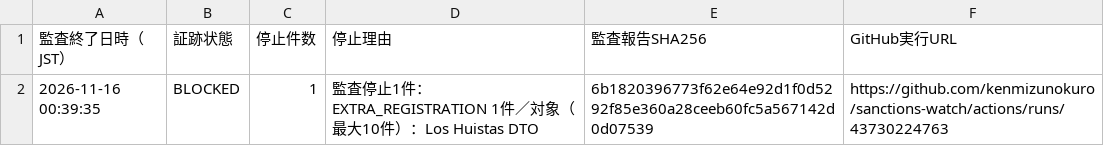
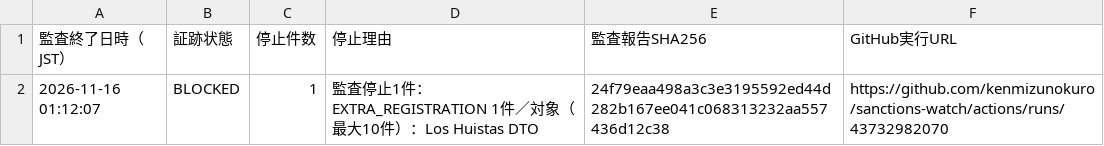
Before and after one commit to kenmizunokuro/sanctions-watch, a CSV file: data/dashboard/ofac_integrity.csv, drawn as a sheet.

```diff
--- a/data/dashboard/ofac_integrity.csv
+++ b/data/dashboard/ofac_integrity.csv
@@ -1,2 +1,2 @@
 監査終了日時（JST）,証跡状態,停止件数,停止理由,監査報告SHA256,GitHub実行URL
-2026-11-16 00:39:35,BLOCKED,1,監査停止1件：EXTRA_REGISTRATION 1件／対象（最大10件）：Los Huistas DTO,6b1820396773f62e64e92d1f0d5292f85e360a28ceeb60fc5a567142d0d07539,https://github.com/kenmizunokuro/sanctions-watch/actions/runs/43730224763
+2026-11-16 01:12:07,BLOCKED,1,監査停止1件：EXTRA_REGISTRATION 1件／対象（最大10件）：Los Huistas DTO,24f79eaa498a3c3e3195592ed44d282b167ee041c068313232aa557436d12c38,https://github.com/kenmizunokuro/sanctions-watch/actions/runs/43732982070
```
Also changed, not shown: data/dashboard/status.csv, data/dashboard/status_detail.csv, 1 other file.
